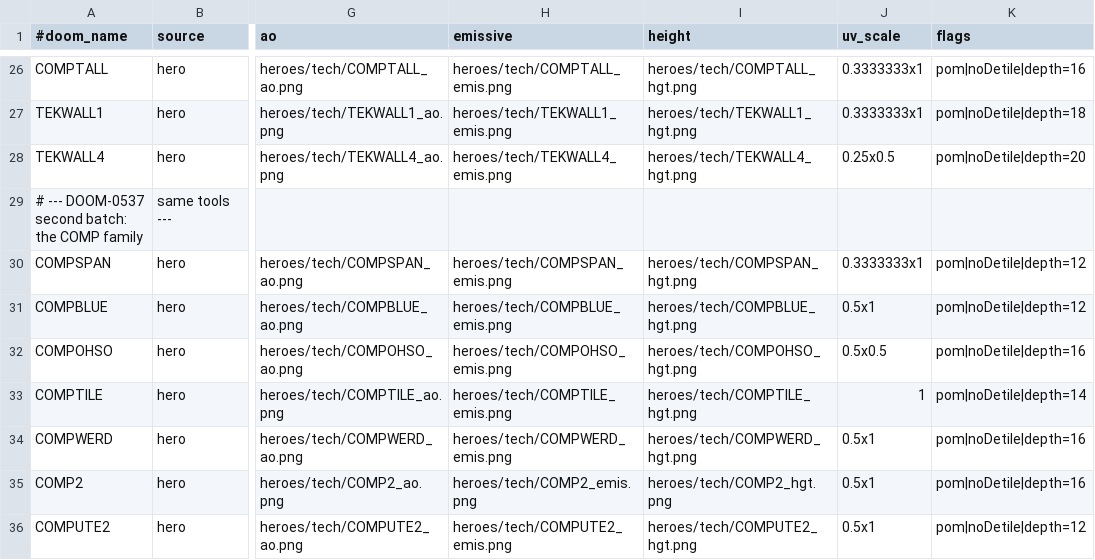
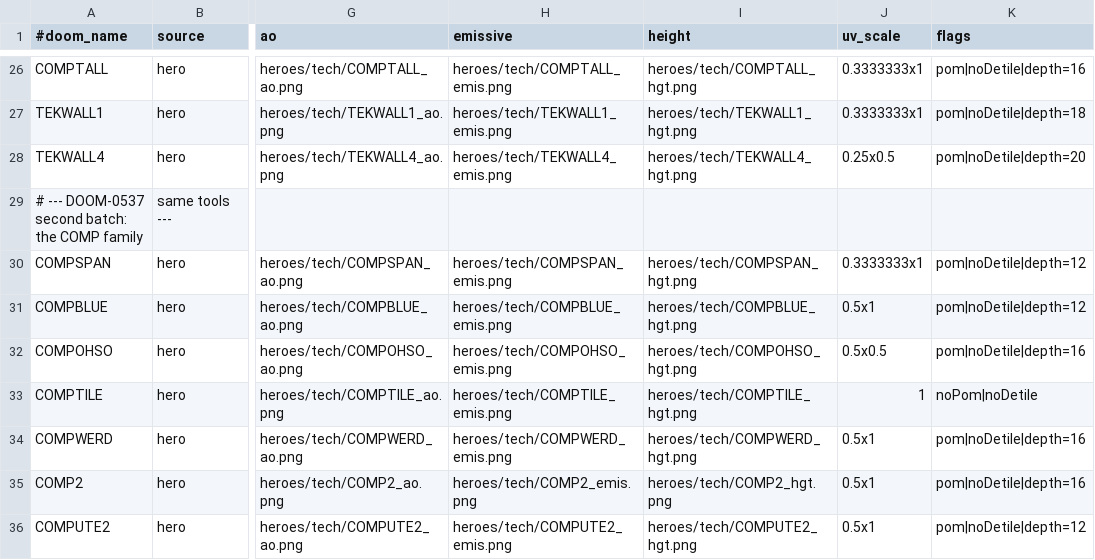
Before and after one commit to milnet01/DOOM_Ants, a CSV file: assets/ultra/materials.csv, drawn as a sheet; only a part is shown, gaps mark what is left out; the diff names each change by its address in the sheet, - before the commit and + after, or states it on an @@ line.

```diff
--- a/assets/ultra/materials.csv
+++ b/assets/ultra/materials.csv
-K33 (flags): pom|noDetile|depth=14
+K33 (flags): noPom|noDetile
```
Also changed, not shown: 8 other files.
